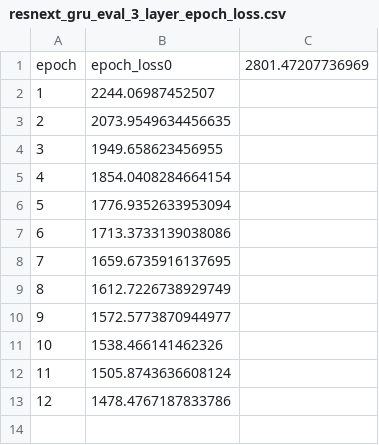
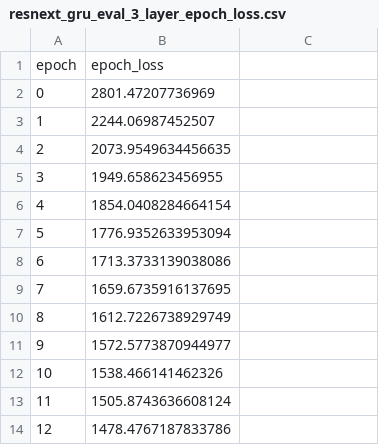
Before and after one commit to tkobil/image-captioning-using-encoder-decoder-models, a CSV file: results/resnext_gru_eval_3_layer_epoch_loss.csv, drawn as a sheet.

```diff
--- a/results/resnext_gru_eval_3_layer_epoch_loss.csv
+++ b/results/resnext_gru_eval_3_layer_epoch_loss.csv
@@ -1,2 +1,3 @@
-epoch, epoch_loss0, 2801.47207736969
+epoch, epoch_loss
+0, 2801.47207736969
 1, 2244.06987452507
```
Also changed, not shown: 3 other files.
